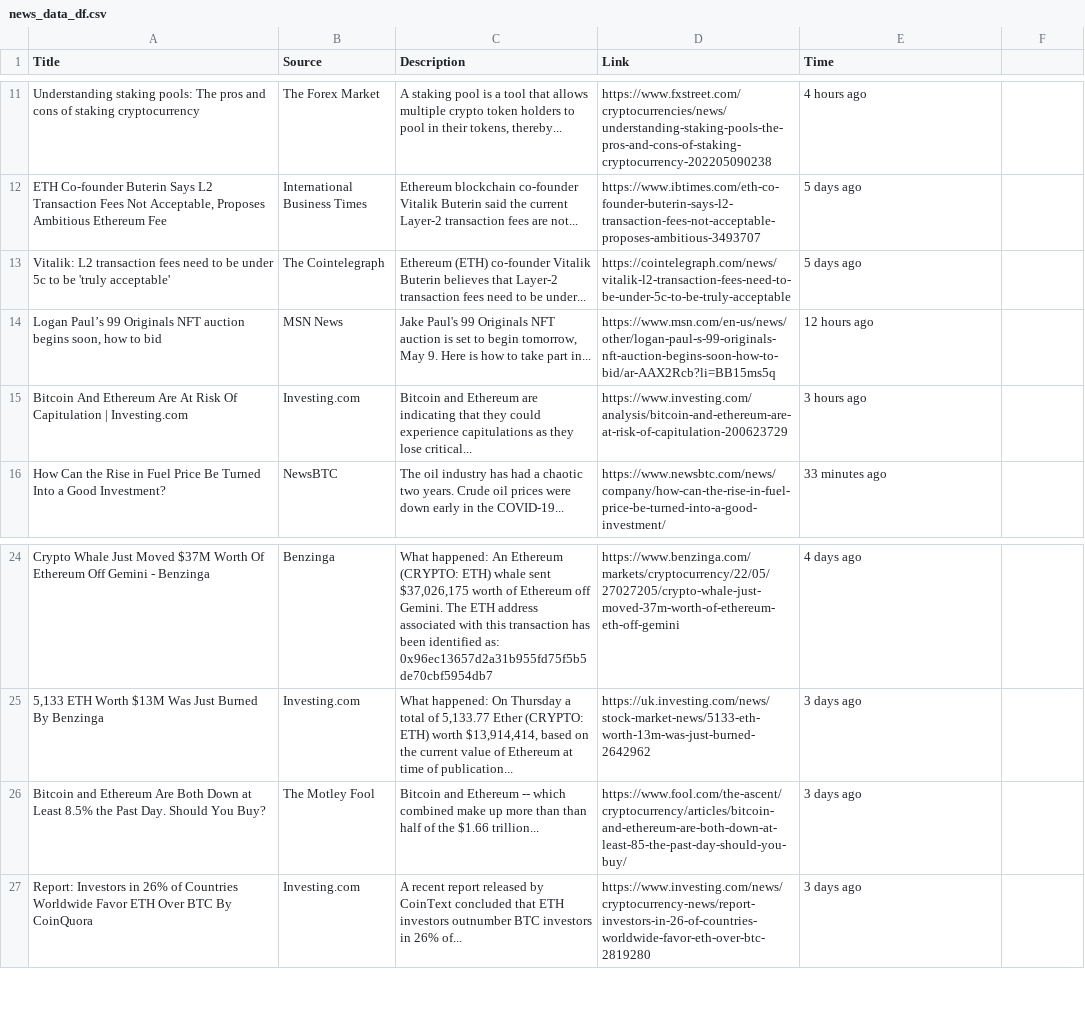
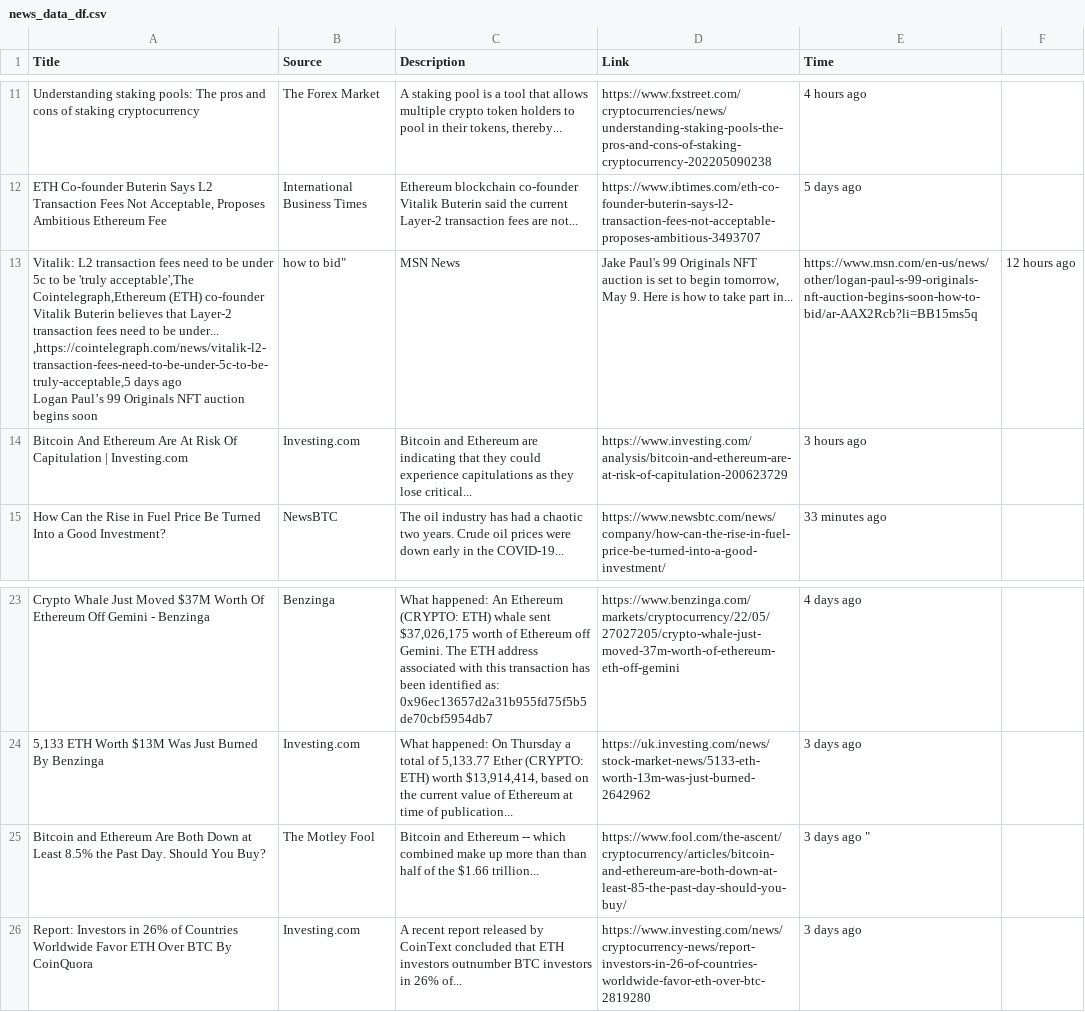
Before and after one commit to Mayur0106/NonStop, a CSV file: data/news_data_df.csv, drawn as a sheet; only a part is shown, gaps mark what is left out.

Commit message:
Change After the adding syntax correction in format

```diff
--- a/data/news_data_df.csv
+++ b/data/news_data_df.csv
@@ -12,4 +12,4 @@ Understanding staking pools: The pros and cons of staking cryptocurrency,The For
 "ETH Co-founder Buterin Says L2 Transaction Fees Not Acceptable, Proposes Ambitious Ethereum Fee",International Business Times,Ethereum blockchain co-founder Vitalik Buterin said the current Layer-2 transaction fees are not... ,https://www.ibtimes.com/eth-co-founder-buterin-says-l2-transaction-fees-not-acceptable-proposes-ambitious-3493707,5 days ago
-Vitalik: L2 transaction fees need to be under 5c to be 'truly acceptable',The Cointelegraph,Ethereum (ETH) co-founder Vitalik Buterin believes that Layer-2 transaction fees need to be under... ,https://cointelegraph.com/news/vitalik-l2-transaction-fees-need-to-be-under-5c-to-be-truly-acceptable,5 days ago
-"Logan Paul’s 99 Originals NFT auction begins soon, how to bid",MSN News,"Jake Paul's 99 Originals NFT auction is set to begin tomorrow, May 9. Here is how to take part in... ",https://www.msn.com/en-us/news/other/logan-paul-s-99-originals-nft-auction-begins-soon-how-to-bid/ar-AAX2Rcb?li=BB15ms5q,12 hours ago
+ " Vitalik: L2 transaction fees need to be under 5c to be 'truly acceptable',The Cointelegraph,Ethereum (ETH) co-founder Vitalik Buterin believes that Layer-2 transaction fees need to be under... ,https://cointelegraph.com/news/vitalik-l2-transaction-fees-need-to-be-under-5c-to-be-truly-acceptable,5 days ago
+"Logan Paul’s 99 Originals NFT auction begins soon, how to bid",MSN News,"Jake Paul's 99 Originals NFT auction is set to begin tomorrow, May 9. Here is how to take part in... ",https://www.msn.com/en-us/news/other/logan-paul-s-99-originals-nft-auction-begins-soon-how-to-bid/ar-AAX2Rcb?li=BB15ms5q,12 hours ago
 Bitcoin And Ethereum Are At Risk Of Capitulation | Investing.com,Investing.com,Bitcoin and Ethereum are indicating that they could experience capitulations as they lose critical... ,https://www.investing.com/analysis/bitcoin-and-ethereum-are-at-risk-of-capitulation-200623729,3 hours ago
@@ -25,3 +25,3 @@ Crypto Whale Just Moved $37M Worth Of Ethereum Off Gemini - Benzinga,Benzinga,"W
 "5,133 ETH Worth $13M Was Just Burned By Benzinga",Investing.com,"What happened: On Thursday a total of 5,133.77 Ether (CRYPTO: ETH) worth $13,914,414, based on the current value of Ethereum at time of publication... ",https://uk.investing.com/news/stock-market-news/5133-eth-worth-13m-was-just-burned-2642962,3 days ago
-Bitcoin and Ethereum Are Both Down at Least 8.5% the Past Day. Should You Buy?,The Motley Fool,Bitcoin and Ethereum -- which combined make up more than than half of the $1.66 trillion... ,https://www.fool.com/the-ascent/cryptocurrency/articles/bitcoin-and-ethereum-are-both-down-at-least-85-the-past-day-should-you-buy/,3 days ago
+Bitcoin and Ethereum Are Both Down at Least 8.5% the Past Day. Should You Buy?,The Motley Fool,Bitcoin and Ethereum -- which combined make up more than than half of the $1.66 trillion... ,https://www.fool.com/the-ascent/cryptocurrency/articles/bitcoin-and-ethereum-are-both-down-at-least-85-the-past-day-should-you-buy/,3 days ago "
 Report: Investors in 26% of Countries Worldwide Favor ETH Over BTC By CoinQuora,Investing.com,A recent report released by CoinText concluded that ETH investors outnumber BTC investors in 26% of... ,https://www.investing.com/news/cryptocurrency-news/report-investors-in-26-of-countries-worldwide-favor-eth-over-btc-2819280,3 days ago
```
